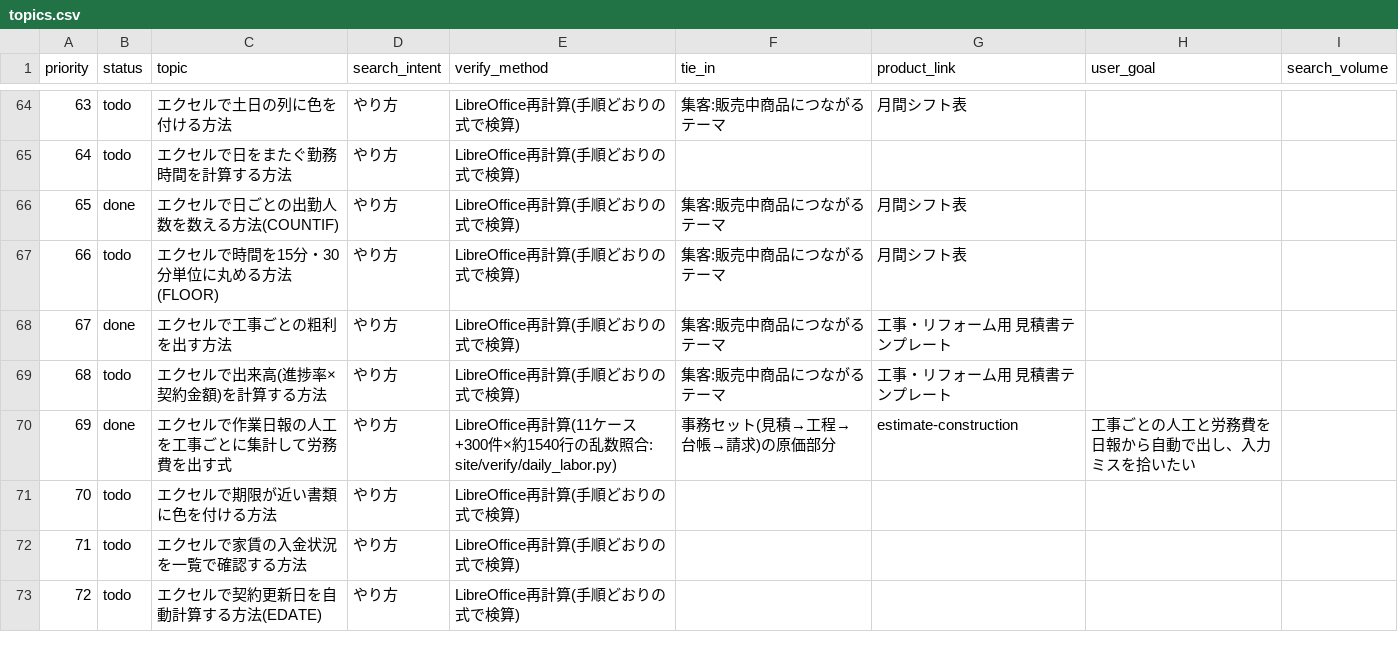
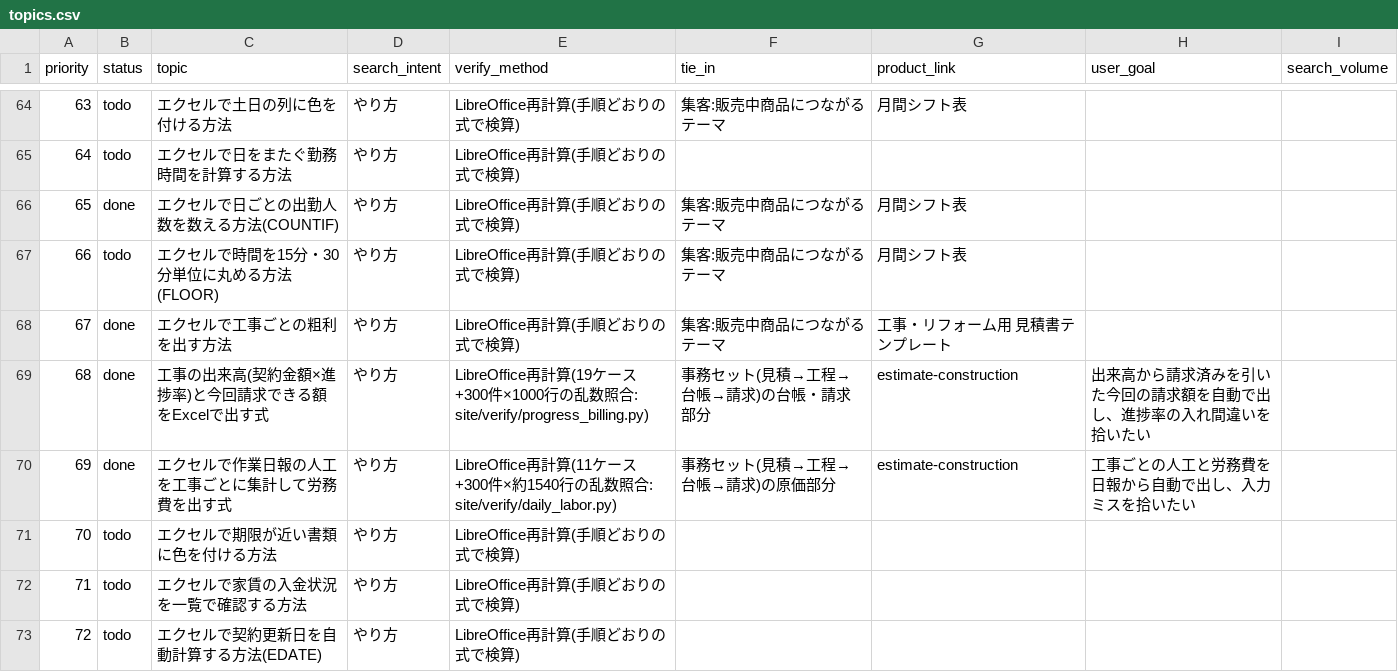
Before and after one commit to nozoman0925-commits/sheet-lab, a CSV file: site/topics.csv, drawn as a sheet; only a part is shown, gaps mark what is left out.

```diff
--- a/site/topics.csv
+++ b/site/topics.csv
@@ -68,3 +68,3 @@ priority,status,topic,search_intent,verify_method,tie_in,product_link,user_goal,
 67,done,エクセルで工事ごとの粗利を出す方法,やり方,LibreOffice再計算(手順どおりの式で検算),集客:販売中商品につながるテーマ,工事・リフォーム用 見積書テンプレート,,
-68,todo,エクセルで出来高(進捗率×契約金額)を計算する方法,やり方,LibreOffice再計算(手順どおりの式で検算),集客:販売中商品につながるテーマ,工事・リフォーム用 見積書テンプレート,,
+68,done,工事の出来高(契約金額×進捗率)と今回請求できる額をExcelで出す式,やり方,LibreOffice再計算(19ケース+300件×1000行の乱数照合: site/verify/progress_billing.py),事務セット(見積→工程→台帳→請求)の台帳・請求部分,estimate-construction,出来高から請求済みを引いた今回の請求額を自動で出し、進捗率の入れ間違いを拾いたい,
 69,done,エクセルで作業日報の人工を工事ごとに集計して労務費を出す式,やり方,LibreOffice再計算(11ケース+300件×約1540行の乱数照合: site/verify/daily_labor.py),事務セット(見積→工程→台帳→請求)の原価部分,estimate-construction,工事ごとの人工と労務費を日報から自動で出し、入力ミスを拾いたい,
```
Also changed, not shown: 16 other files.
